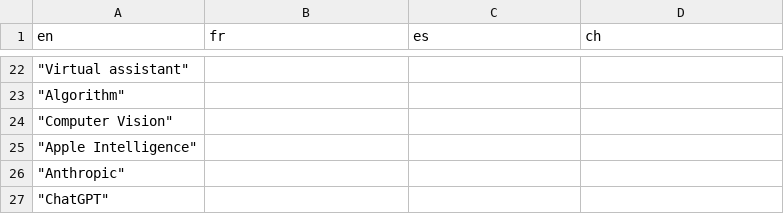
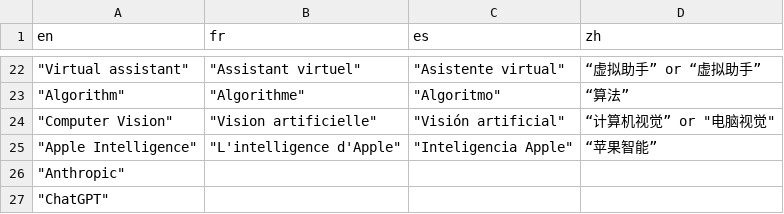
Before and after one commit to AnGe4601/NLP_final_perceptionAI, a CSV file: search_keywords_list.csv, drawn as a sheet; only a part is shown, gaps mark what is left out; the diff covers the shown part only.

```diff
--- a/search_keywords_list.csv
+++ b/search_keywords_list.csv
@@ -1 +1 @@
-en,fr,es,ch
+en,fr,es,zh
@@ -22,5 +22,5 @@ en,fr,es,ch
-"""Virtual assistant""",,,
-"""Algorithm""",,,
-"""Computer Vision""",,,
-"""Apple Intelligence""",,,
+"""Virtual assistant""","""Assistant virtuel""","""Asistente virtual""",“虚拟助手” or “虚拟助手”
+"""Algorithm""","""Algorithme""","""Algoritmo""",“算法”
+"""Computer Vision""","""Vision artificielle""","""Visión artificial""","“计算机视觉” or ""电脑视觉"""
+"""Apple Intelligence""","""L'intelligence d'Apple""","""Inteligencia Apple""",“苹果智能”
 """Anthropic""",,,
```
Also changed, not shown: 61 edited cells elsewhere in this file, 5 other files.
